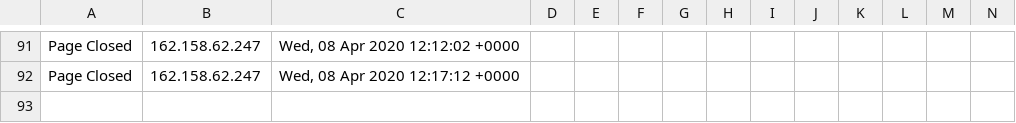
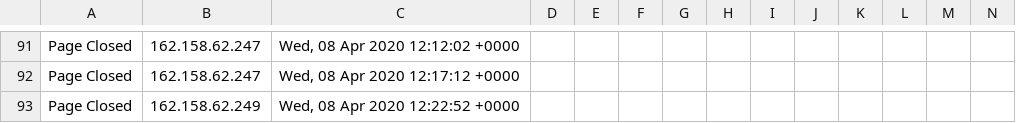
Before and after one commit to runacode/jewls1, a CSV file: logs/2020__April.csv, drawn as a sheet; only a part is shown, gaps mark what is left out; rows hold the shown columns only; the diff names each change by its address in the sheet, - before the commit and + after, or states it on an @@ line.

Commit message:
Site Editor Update

```diff
--- a/logs/2020__April.csv
+++ b/logs/2020__April.csv
+row 93: Page Closed | 162.158.62.249 | Wed, 08 Apr 2020 12:22:52 +0000
```
